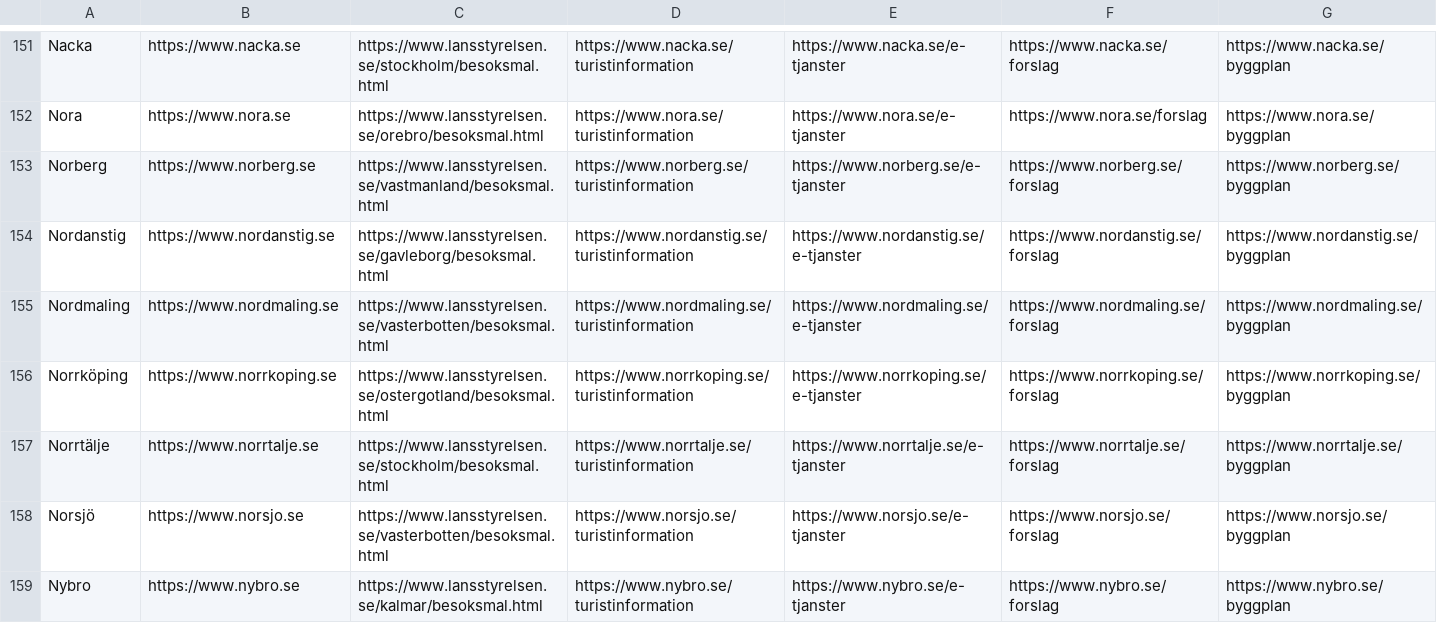
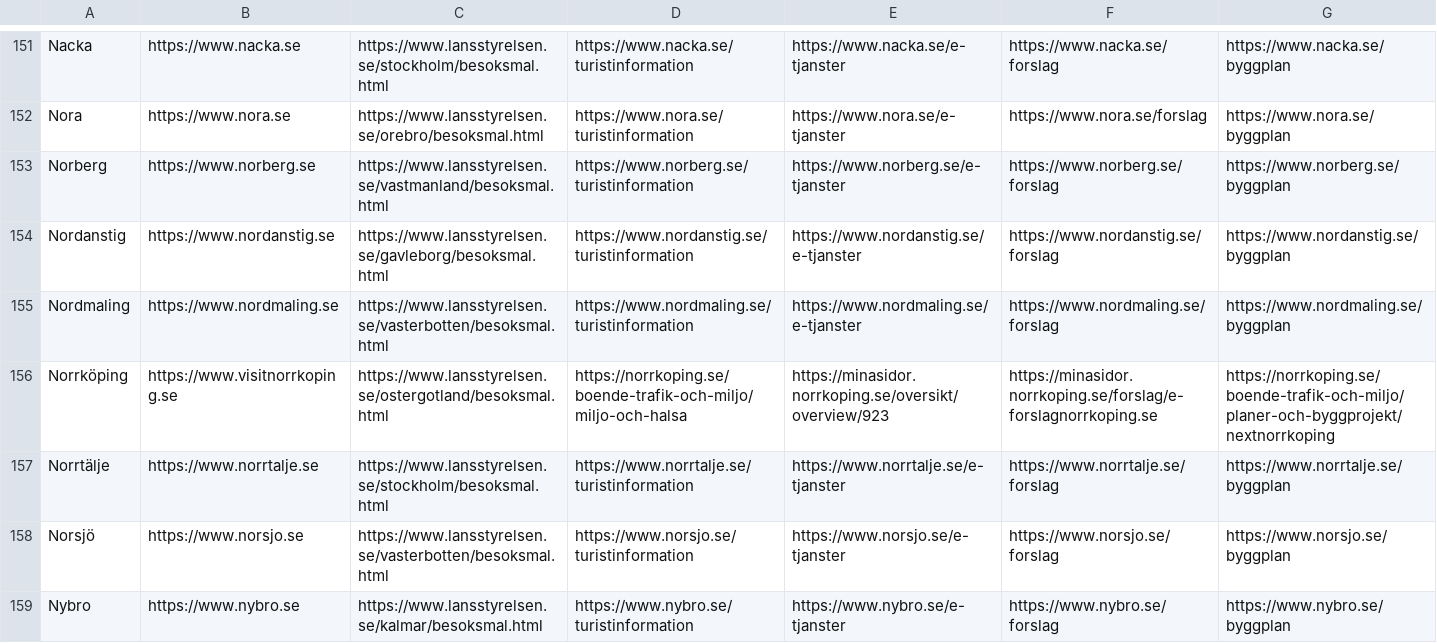
Before and after one commit to davvids1/hallbartresande, a CSV file: evenemang.csv, drawn as a sheet; only a part is shown, gaps mark what is left out.

Commit message:
Update evenemang.csv

```diff
--- a/evenemang.csv
+++ b/evenemang.csv
@@ -155,3 +155,3 @@ Nordanstig,https://www.nordanstig.se,https://www.lansstyrelsen.se/gavleborg/beso
 Nordmaling,https://www.nordmaling.se,https://www.lansstyrelsen.se/vasterbotten/besoksmal.html,https://www.nordmaling.se/turistinformation,https://www.nordmaling.se/e-tjanster,https://www.nordmaling.se/forslag,https://www.nordmaling.se/byggplan
-Norrköping,https://www.norrkoping.se,https://www.lansstyrelsen.se/ostergotland/besoksmal.html,https://www.norrkoping.se/turistinformation,https://www.norrkoping.se/e-tjanster,https://www.norrkoping.se/forslag,https://www.norrkoping.se/byggplan
+Norrköping,https://www.visitnorrkoping.se,https://www.lansstyrelsen.se/ostergotland/besoksmal.html,https://norrkoping.se/boende-trafik-och-miljo/miljo-och-halsa,https://minasidor.norrkoping.se/oversikt/overview/923,https://minasidor.norrkoping.se/forslag/e-forslagnorrkoping.se,https://norrkoping.se/boende-trafik-och-miljo/planer-och-byggprojekt/nextnorrkoping
 Norrtälje,https://www.norrtalje.se,https://www.lansstyrelsen.se/stockholm/besoksmal.html,https://www.norrtalje.se/turistinformation,https://www.norrtalje.se/e-tjanster,https://www.norrtalje.se/forslag,https://www.norrtalje.se/byggplan
```
